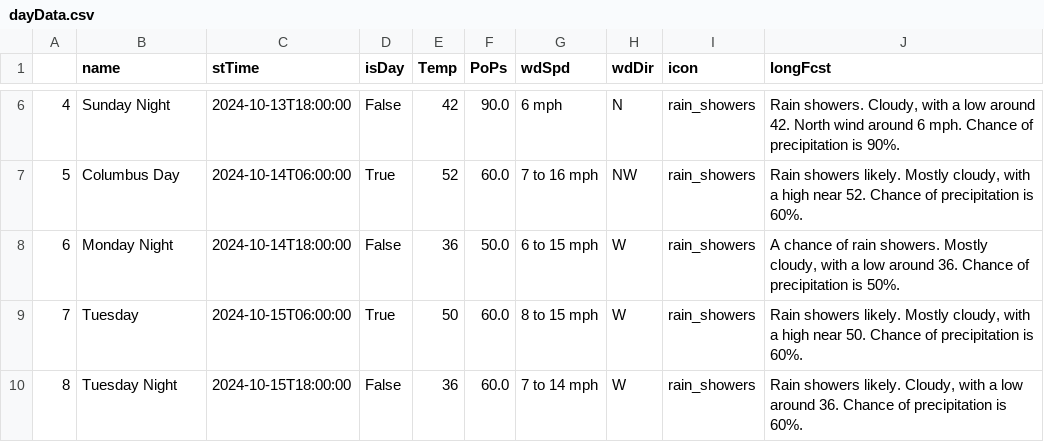
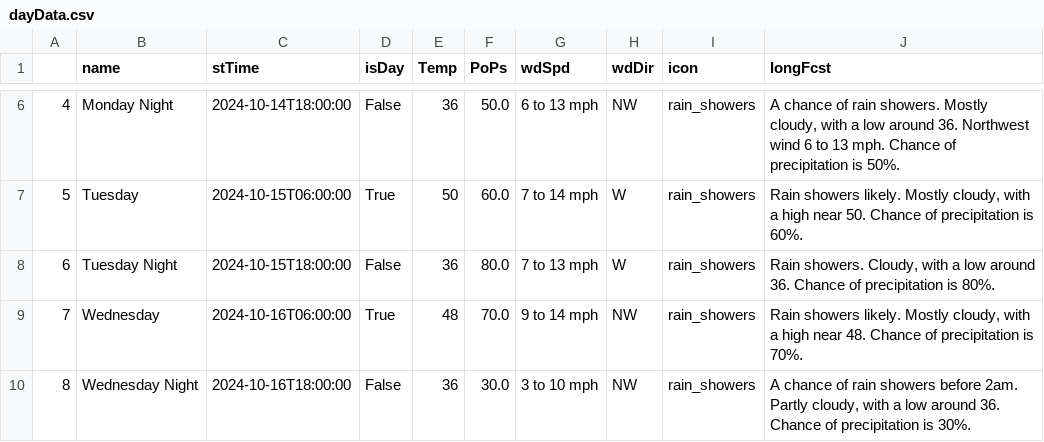
Before and after one commit to avinasharavind/weather-dashboard, a CSV file: static/files/dayData.csv, drawn as a sheet; only a part is shown, gaps mark what is left out; the diff covers the shown part only.

```diff
--- a/static/files/dayData.csv
+++ b/static/files/dayData.csv
@@ -6,5 +6,5 @@
-4,Sunday Night,2024-10-13T18:00:00,False,42,90.0,6 mph,N,rain_showers,"Rain showers. Cloudy, with a low around 42. North wind around 6 mph. Chance of precipitation is 90%."
-5,Columbus Day,2024-10-14T06:00:00,True,52,60.0,7 to 16 mph,NW,rain_showers,"Rain showers likely. Mostly cloudy, with a high near 52. Chance of precipitation is 60%."
-6,Monday Night,2024-10-14T18:00:00,False,36,50.0,6 to 15 mph,W,rain_showers,"A chance of rain showers. Mostly cloudy, with a low around 36. Chance of precipitation is 50%."
-7,Tuesday,2024-10-15T06:00:00,True,50,60.0,8 to 15 mph,W,rain_showers,"Rain showers likely. Mostly cloudy, with a high near 50. Chance of precipitation is 60%."
-8,Tuesday Night,2024-10-15T18:00:00,False,36,60.0,7 to 14 mph,W,rain_showers,"Rain showers likely. Cloudy, with a low around 36. Chance of precipitation is 60%."
+4,Monday Night,2024-10-14T18:00:00,False,36,50.0,6 to 13 mph,NW,rain_showers,"A chance of rain showers. Mostly cloudy, with a low around 36. Northwest wind 6 to 13 mph. Chance of precipitation is 50%."
+5,Tuesday,2024-10-15T06:00:00,True,50,60.0,7 to 14 mph,W,rain_showers,"Rain showers likely. Mostly cloudy, with a high near 50. Chance of precipitation is 60%."
+6,Tuesday Night,2024-10-15T18:00:00,False,36,80.0,7 to 13 mph,W,rain_showers,"Rain showers. Cloudy, with a low around 36. Chance of precipitation is 80%."
+7,Wednesday,2024-10-16T06:00:00,True,48,70.0,9 to 14 mph,NW,rain_showers,"Rain showers likely. Mostly cloudy, with a high near 48. Chance of precipitation is 70%."
+8,Wednesday Night,2024-10-16T18:00:00,False,36,30.0,3 to 10 mph,NW,rain_showers,"A chance of rain showers before 2am. Partly cloudy, with a low around 36. Chance of precipitation is 30%."
```
Also changed, not shown: 60 edited cells elsewhere in this file, static/files/hourData.csv, 3 other files.
